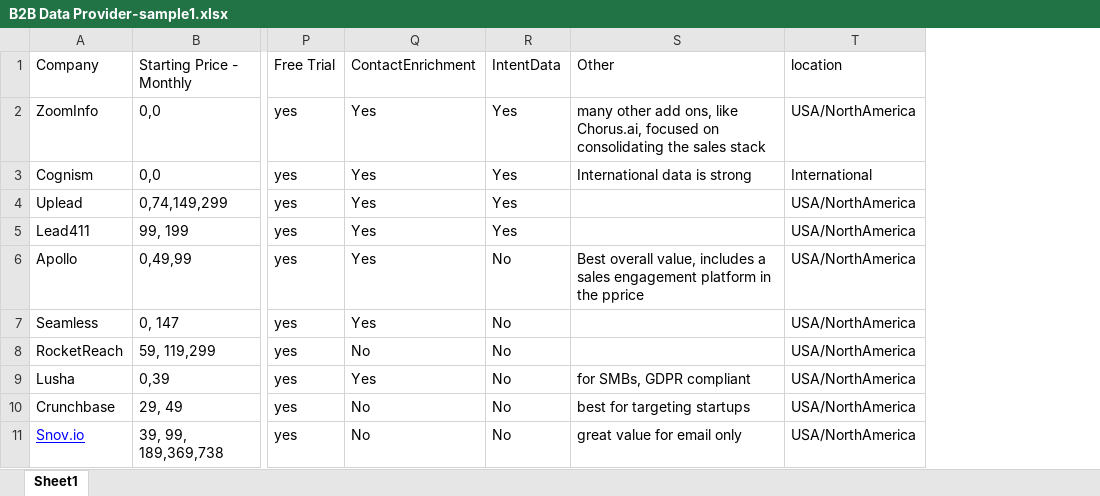
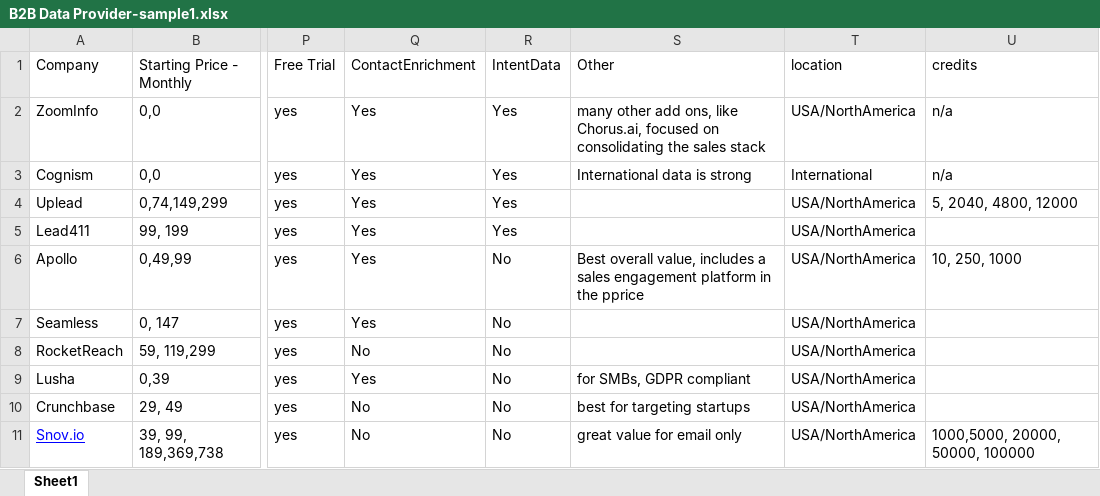
Before and after one commit to hseju/SoftwareRecommender, an Excel workbook: B2B Data Provider-sample1.xlsx, sheet Sheet1, drawn as a sheet; only a part is shown, gaps mark what is left out; values as stored, in another font and other column widths than the file's, no borders; the diff names each change by its address in the sheet, - before the commit and + after, or states it on an @@ line.

```diff
--- a/B2B Data Provider-sample1.xlsx (sheet Sheet1)
+++ b/B2B Data Provider-sample1.xlsx (sheet Sheet1)
+column U (credits), rows 2-11: n/a | n/a | 5, 2040, 4800, 12000 |  | 10, 250, 1000 |  |  |  |  | 1000,5000, 20000, 50000, 100000
```
Also changed, not shown: 10 other files.
